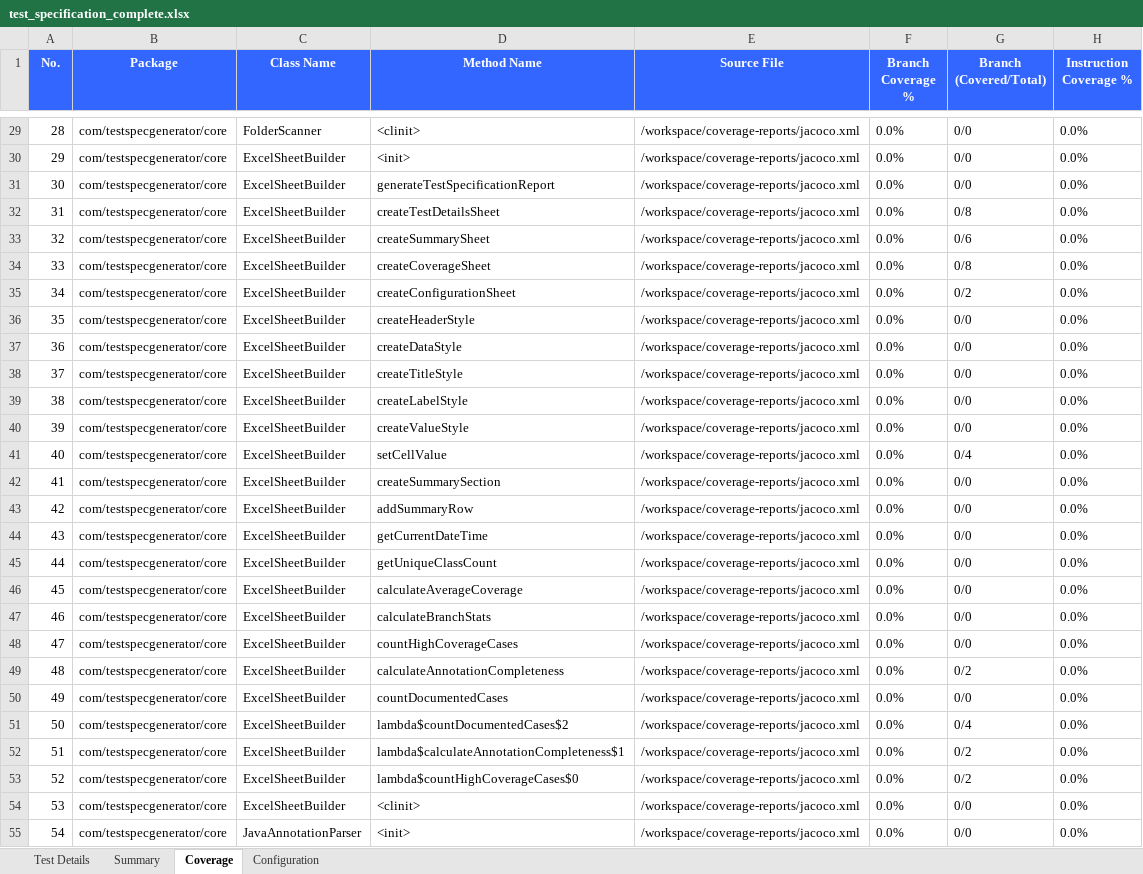
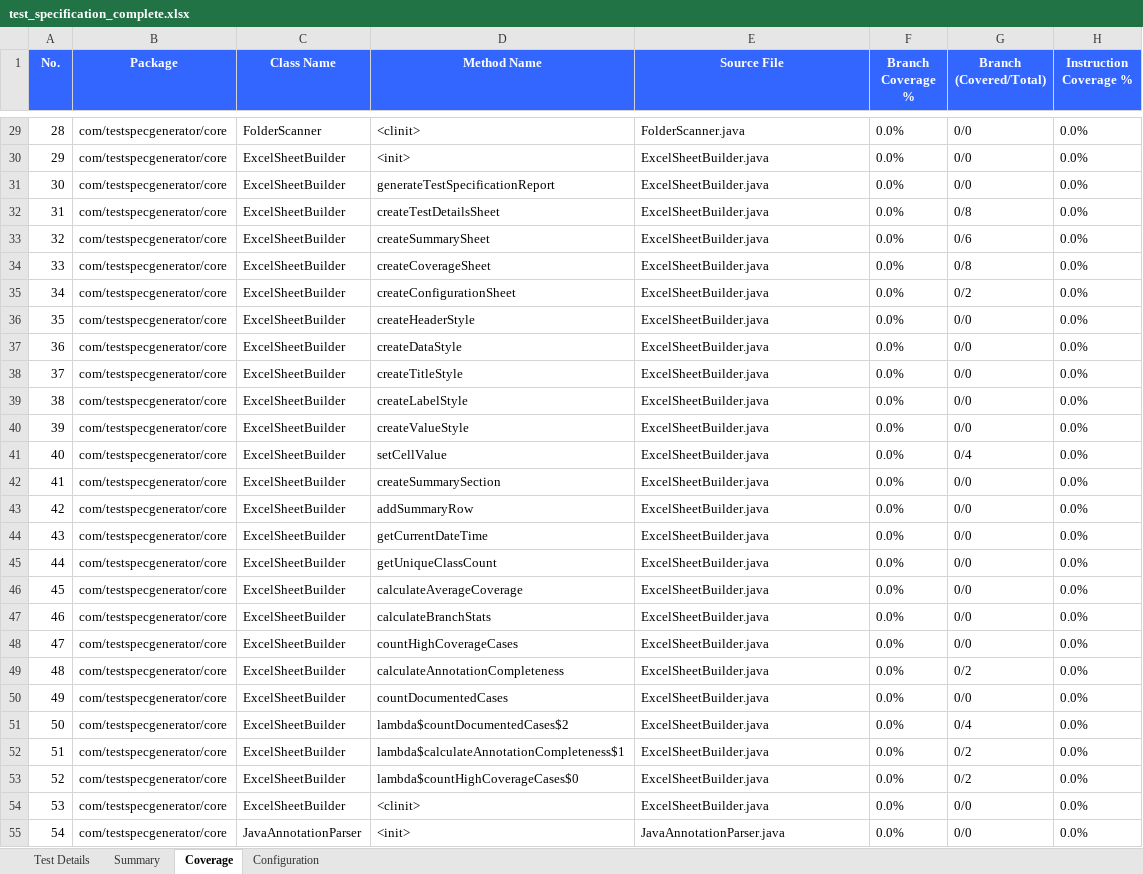
Before and after one commit to shiftrepo/aws, an Excel workbook: container/claudecode/java-test-specs/test_specification_complete.xlsx, sheet Coverage, drawn as a sheet; only a part is shown, gaps mark what is left out; values as stored, in another font and other column widths than the file's, no borders; the diff covers the shown part only; the diff names each change by its address in the sheet, - before the commit and + after, or states it on an @@ line.

```diff
--- a/container/claudecode/java-test-specs/test_specification_complete.xlsx (sheet Coverage)
+++ b/container/claudecode/java-test-specs/test_specification_complete.xlsx (sheet Coverage)
-E29 (Source File): /workspace/coverage-reports/jacoco.xml
+E29 (Source File): FolderScanner.java
-E30:E54 (Source File): /workspace/coverage-reports/jacoco.xml
+E30:E54 (Source File): ExcelSheetBuilder.java
-E55 (Source File): /workspace/coverage-reports/jacoco.xml
+E55 (Source File): JavaAnnotationParser.java
```
Also changed, not shown: 208 edited cells elsewhere in this sheet, sheet Summary, 3 other files.
